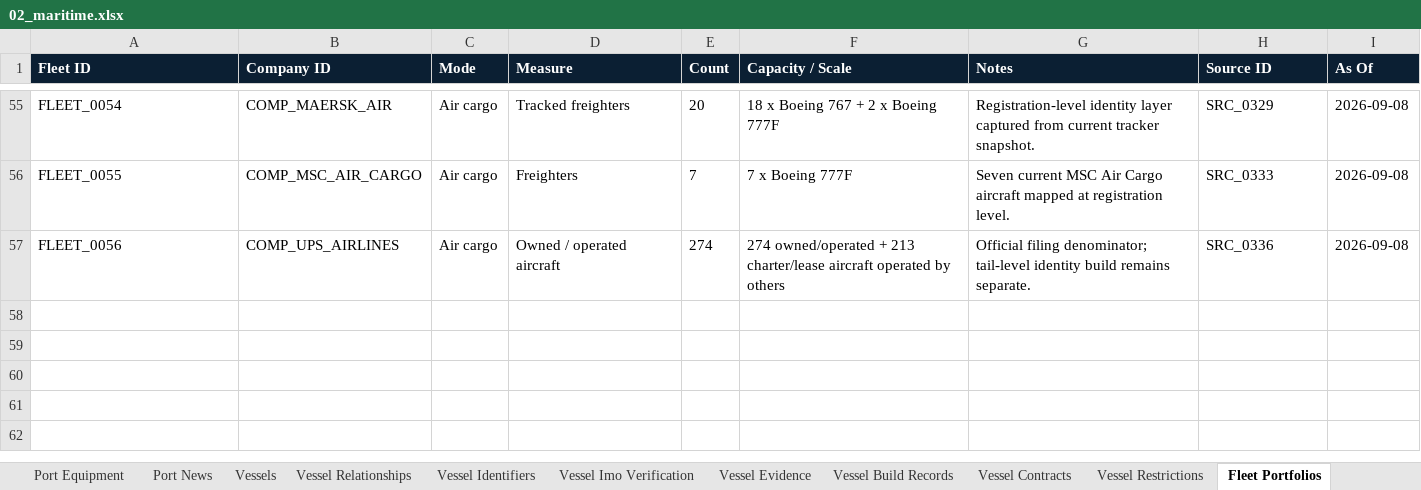
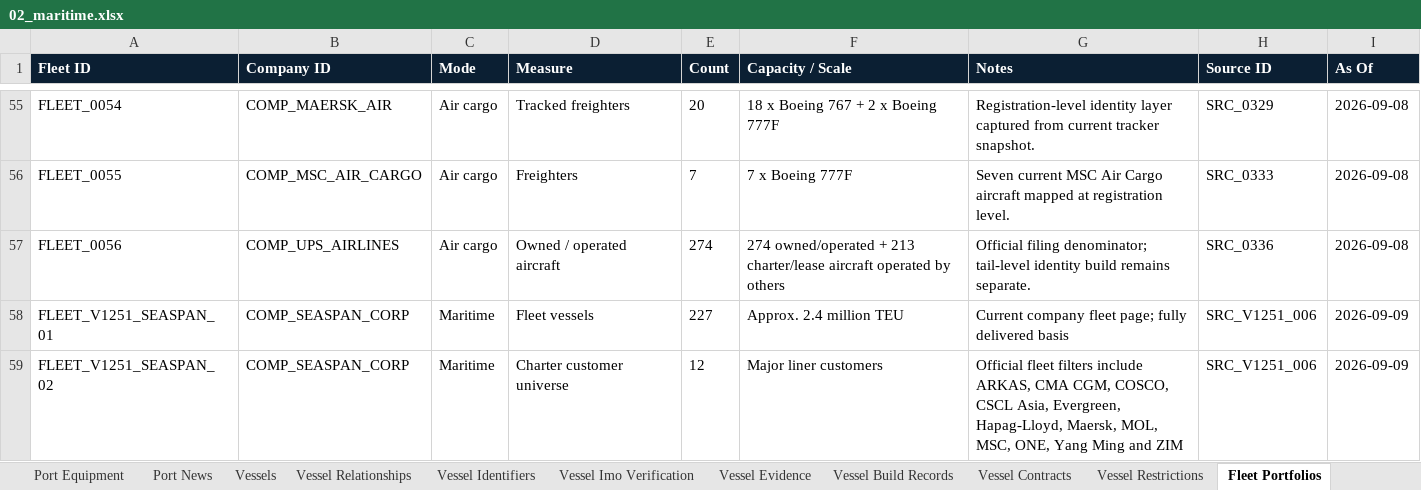
Before and after one commit to PNCIntel/pc-maritime-monitor, an Excel workbook: data/02_maritime.xlsx, sheet Fleet Portfolios, drawn as a sheet; only a part is shown, gaps mark what is left out; values as stored, in another font and other column widths than the file's, no borders; the diff names each change by its address in the sheet, - before the commit and + after, or states it on an @@ line.

```diff
--- a/data/02_maritime.xlsx (sheet Fleet Portfolios)
+++ b/data/02_maritime.xlsx (sheet Fleet Portfolios)
+row 58: FLEET_V1251_SEASPAN_01 | COMP_SEASPAN_CORP | Maritime | Fleet vessels | 227 | Approx. 2.4 million TEU | Current company fleet page; fully delivered basis | SRC_V1251_006 | 2026-09-09
+row 59: FLEET_V1251_SEASPAN_02 | COMP_SEASPAN_CORP | Maritime | Charter customer universe | 12 | Major liner customers | Official fleet filters include ARKAS, CMA CGM, COSCO, CSCL Asia, Evergreen, Hapag-Lloyd, Maersk, MOL, MSC, ONE, Yang Ming and ZIM | SRC_V1251_006 | 2026-09-09
```
Also changed, not shown: sheet Vessels, sheet Vessel Relationships, sheet Port Terminals, sheet Ports, data/01_core_entities.xlsx, data/06_infrastructure.xlsx, 3 other files.
